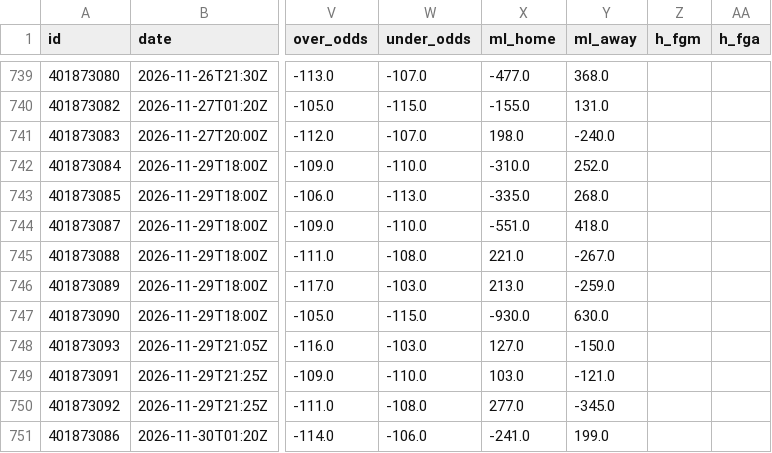
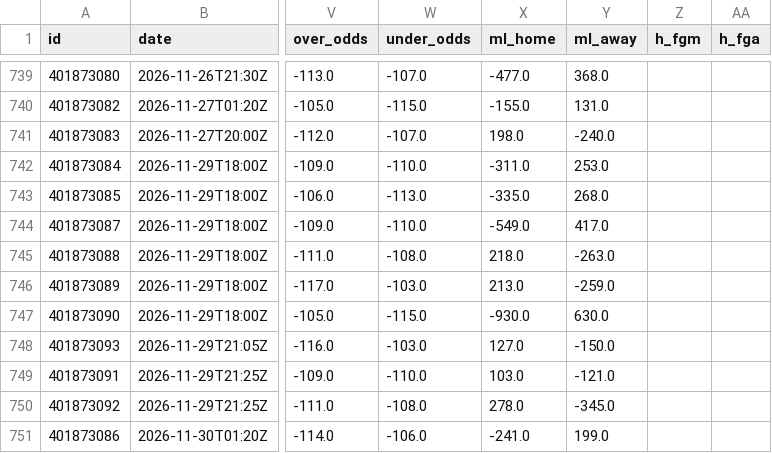
Before and after one commit to bradyaubuchon/cbb-model, a CSV file: data/nfl/games.csv, drawn as a sheet; only a part is shown, gaps mark what is left out; the diff names each change by its address in the sheet, - before the commit and + after, or states it on an @@ line.

```diff
--- a/data/nfl/games.csv
+++ b/data/nfl/games.csv
-X742 (ml_home): -310.0
+X742 (ml_home): -311.0
-Y742 (ml_away): 252.0
+Y742 (ml_away): 253.0
-X744 (ml_home): -551.0
+X744 (ml_home): -549.0
-Y744 (ml_away): 418.0
+Y744 (ml_away): 417.0
-X745 (ml_home): 221.0
+X745 (ml_home): 218.0
-Y745 (ml_away): -267.0
+Y745 (ml_away): -263.0
-X750 (ml_home): 277.0
+X750 (ml_home): 278.0
```
Also changed, not shown: data/nba/games.csv, 11 other files.
